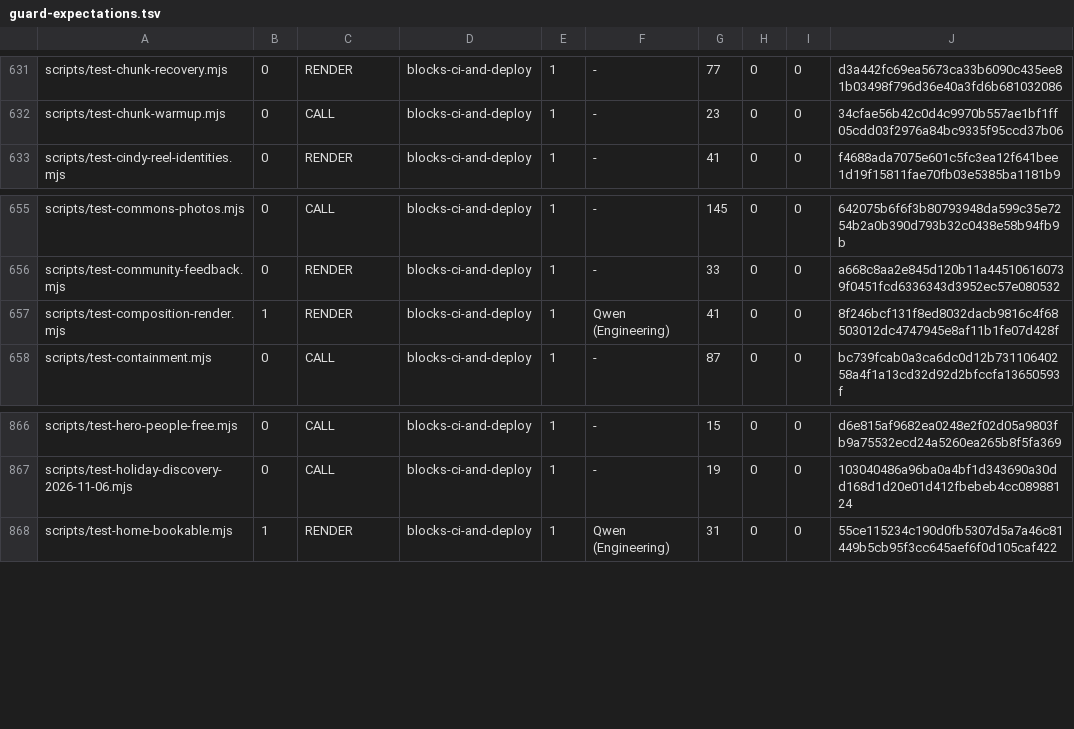
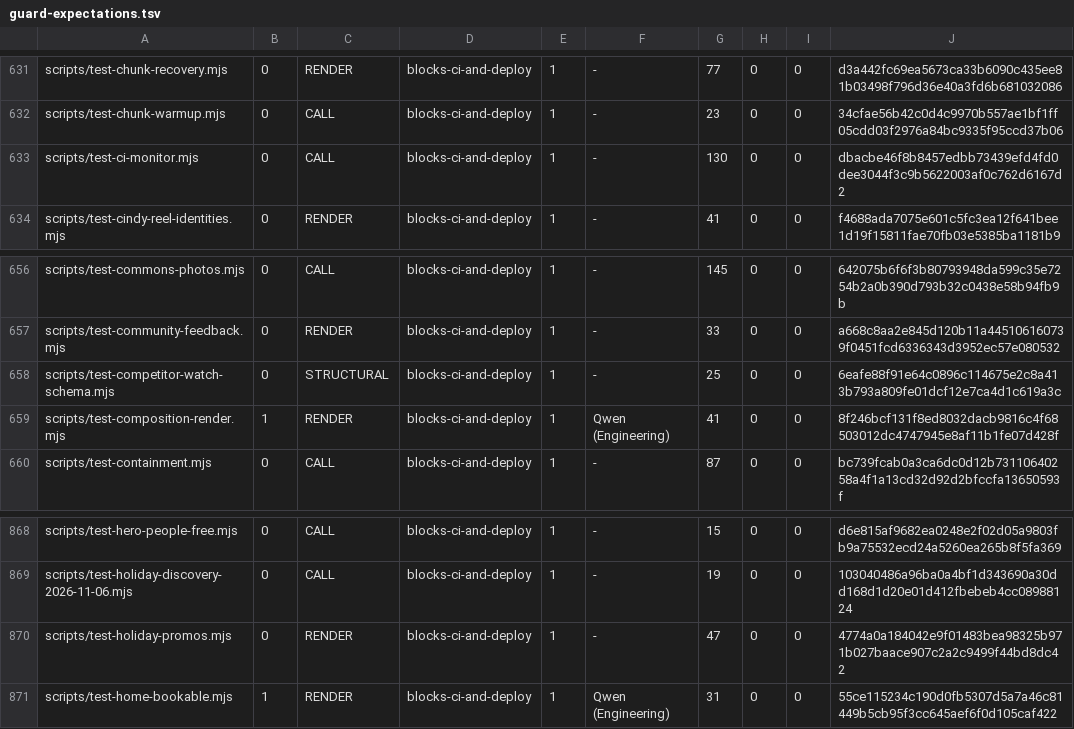
Before and after one commit to wallstreethyena/Wayfind, a TSV file: scripts/lib/guard-expectations.tsv, drawn as a sheet; only a part is shown, gaps mark what is left out; the diff names each change by its address in the sheet, - before the commit and + after, or states it on an @@ line.

```diff
--- a/scripts/lib/guard-expectations.tsv
+++ b/scripts/lib/guard-expectations.tsv
+row 633: scripts/test-ci-monitor.mjs | 0 | CALL | blocks-ci-and-deploy | 1 | - | 130 | 0 | 0 | dbacbe46f8b8457edbb73439efd4fd0dee3044f3c9b5622003af0c762d6167d2
+row 658: scripts/test-competitor-watch-schema.mjs | 0 | STRUCTURAL | blocks-ci-and-deploy | 1 | - | 25 | 0 | 0 | 6eafe88f91e64c0896c114675e2c8a413b793a809fe01dcf12e7ca4d1c619a3c
+row 870: scripts/test-holiday-promos.mjs | 0 | RENDER | blocks-ci-and-deploy | 1 | - | 47 | 0 | 0 | 4774a0a184042e9f01483bea98325b971b027baace907c2a2c9499f44bd8dc42
```
Also changed, not shown: 24 other files.
